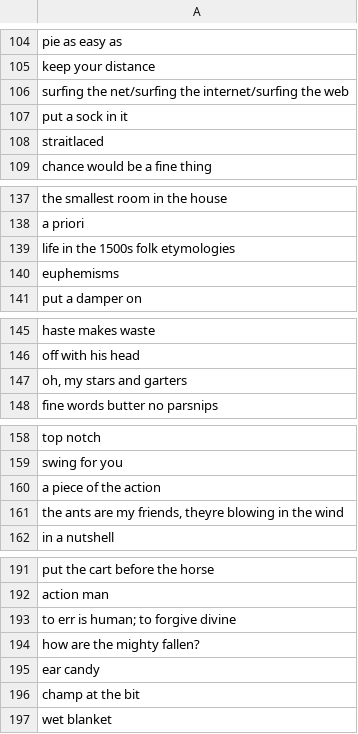
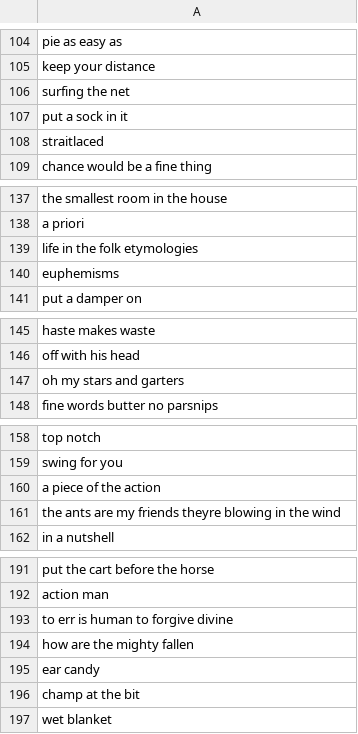
Before and after one commit to williscp/cv_keyboard, a CSV file: labels/word_list.csv, drawn as a sheet; only a part is shown, gaps mark what is left out; the diff covers the shown part only.

```diff
--- a/labels/word_list.csv
+++ b/labels/word_list.csv
@@ -105,3 +105,3 @@ pie as easy as
 keep your distance
-surfing the net/surfing the internet/surfing the web
+surfing the net
 put a sock in it
@@ -138,3 +138,3 @@ the smallest room in the house
 a priori
-life in the 1500s  folk etymologies
+life in the folk etymologies
 euphemisms
@@ -146,3 +146,3 @@ haste makes waste
 off with his head
-"oh, my stars and garters"
+oh my stars and garters
 fine words butter no parsnips
@@ -160,3 +160,3 @@ swing for you
 a piece of the action
-"the ants are my friends, theyre blowing in the wind"
+the ants are my friends theyre blowing in the wind
 in a nutshell
@@ -192,4 +192,4 @@ put the cart before the horse
 action man
-to err is human; to forgive divine
-how are the mighty fallen?
+to err is human to forgive divine
+how are the mighty fallen
 ear candy
```
Also changed, not shown: 1 edited cell elsewhere in this file, labels/val.csv, 2 other files.
